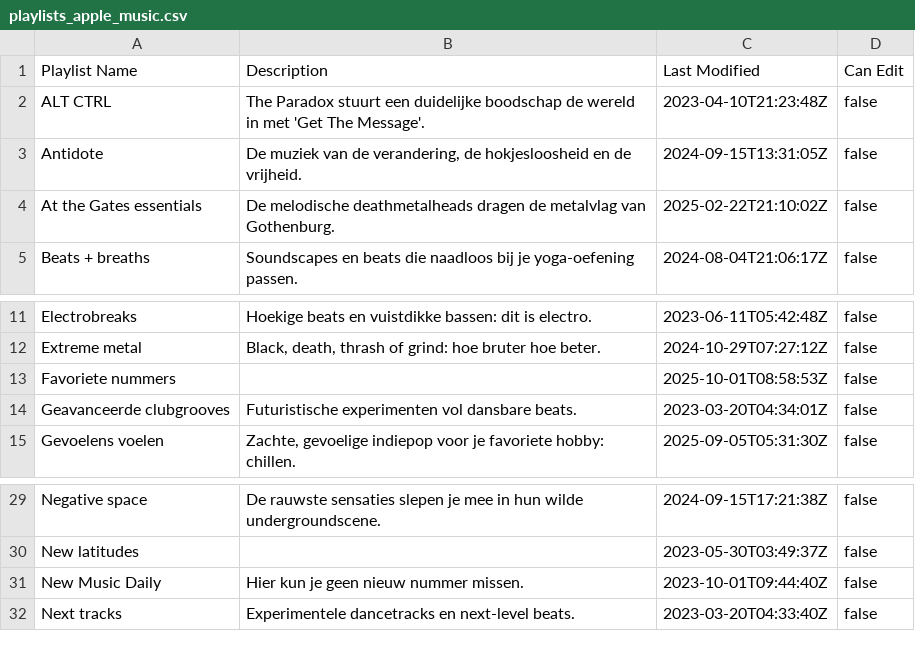
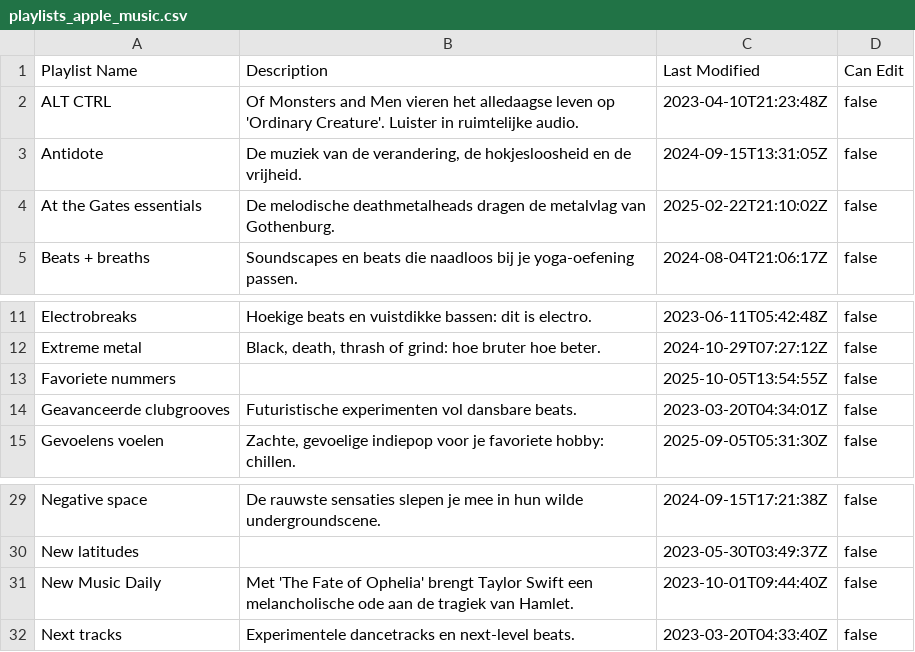
Before and after one commit to ceth-x86/beatmap-clojure, a CSV file: resources/catalog/playlists_apple_music.csv, drawn as a sheet; only a part is shown, gaps mark what is left out.

```diff
--- a/resources/catalog/playlists_apple_music.csv
+++ b/resources/catalog/playlists_apple_music.csv
@@ -1,3 +1,3 @@
 Playlist Name,Description,Last Modified,Can Edit
-ALT CTRL,The Paradox stuurt een duidelijke boodschap de wereld in met 'Get The Message'.,2023-04-10T21:23:48Z,false
+ALT CTRL,Of Monsters and Men vieren het alledaagse leven op 'Ordinary Creature'. Luister in ruimtelijke audio.,2023-04-10T21:23:48Z,false
 Antidote,"De muziek van de verandering, de hokjesloosheid en de vrijheid.",2024-09-15T13:31:05Z,false
@@ -12,3 +12,3 @@ Electrobreaks,Hoekige beats en vuistdikke bassen: dit is electro.,2023-06-11T05:
 Extreme metal,"Black, death, thrash of grind: hoe bruter hoe beter.",2024-10-29T07:27:12Z,false
-Favoriete nummers,,2025-10-01T08:58:53Z,false
+Favoriete nummers,,2025-10-05T13:54:55Z,false
 Geavanceerde clubgrooves,Futuristische experimenten vol dansbare beats.,2023-03-20T04:34:01Z,false
@@ -30,3 +30,3 @@ Negative space,De rauwste sensaties slepen je mee in hun wilde undergroundscene.
 New latitudes,,2023-05-30T03:49:37Z,false
-New Music Daily,Hier kun je geen nieuw nummer missen.,2023-10-01T09:44:40Z,false
+New Music Daily,Met 'The Fate of Ophelia' brengt Taylor Swift een melancholische ode aan de tragiek van Hamlet.,2023-10-01T09:44:40Z,false
 Next tracks,Experimentele dancetracks en next-level beats.,2023-03-20T04:33:40Z,false
```
Also changed, not shown: resources/catalog/playlists/Metal_Doom_Metal.csv, 1 other file.
